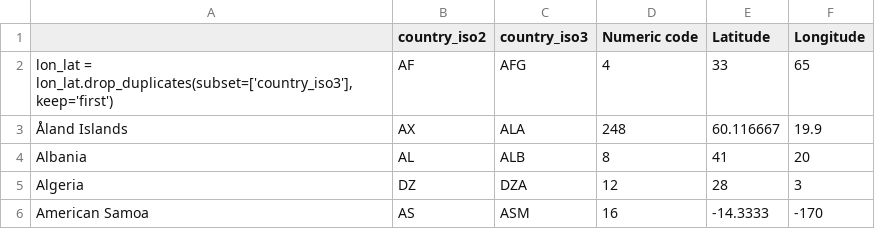
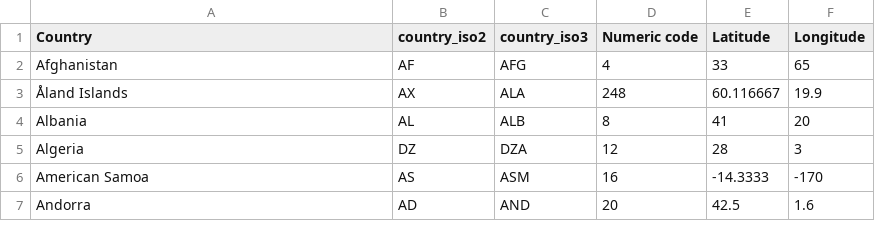
Before and after one commit to Dk-jvr/Unemployment-analysis, a CSV file: countries_coordinates.csv, drawn as a sheet; only a part is shown; the shorter side is filled out with more unchanged rows.

```diff
--- a/countries_coordinates.csv
+++ b/countries_coordinates.csv
@@ -1,3 +1,3 @@
-,country_iso2,country_iso3,Numeric code,Latitude,Longitude
-"lon_lat = lon_lat.drop_duplicates(subset=['country_iso3'], keep='first')",AF,AFG,4,33,65
+Country,country_iso2,country_iso3,Numeric code,Latitude,Longitude
+Afghanistan,AF,AFG,4,33,65
 Åland Islands,AX,ALA,248,60.116667,19.9
```
Also changed, not shown: 5 other files.
